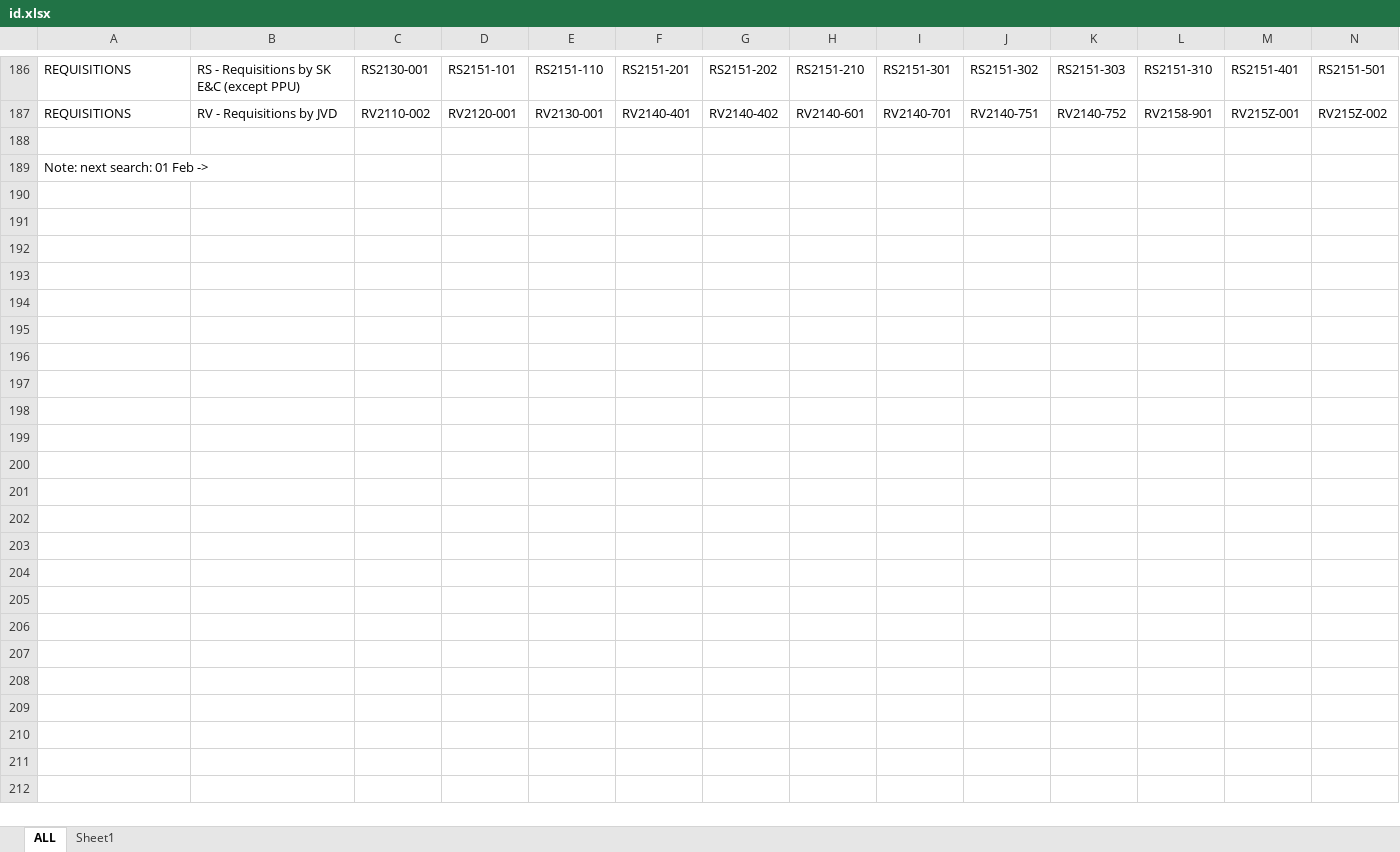
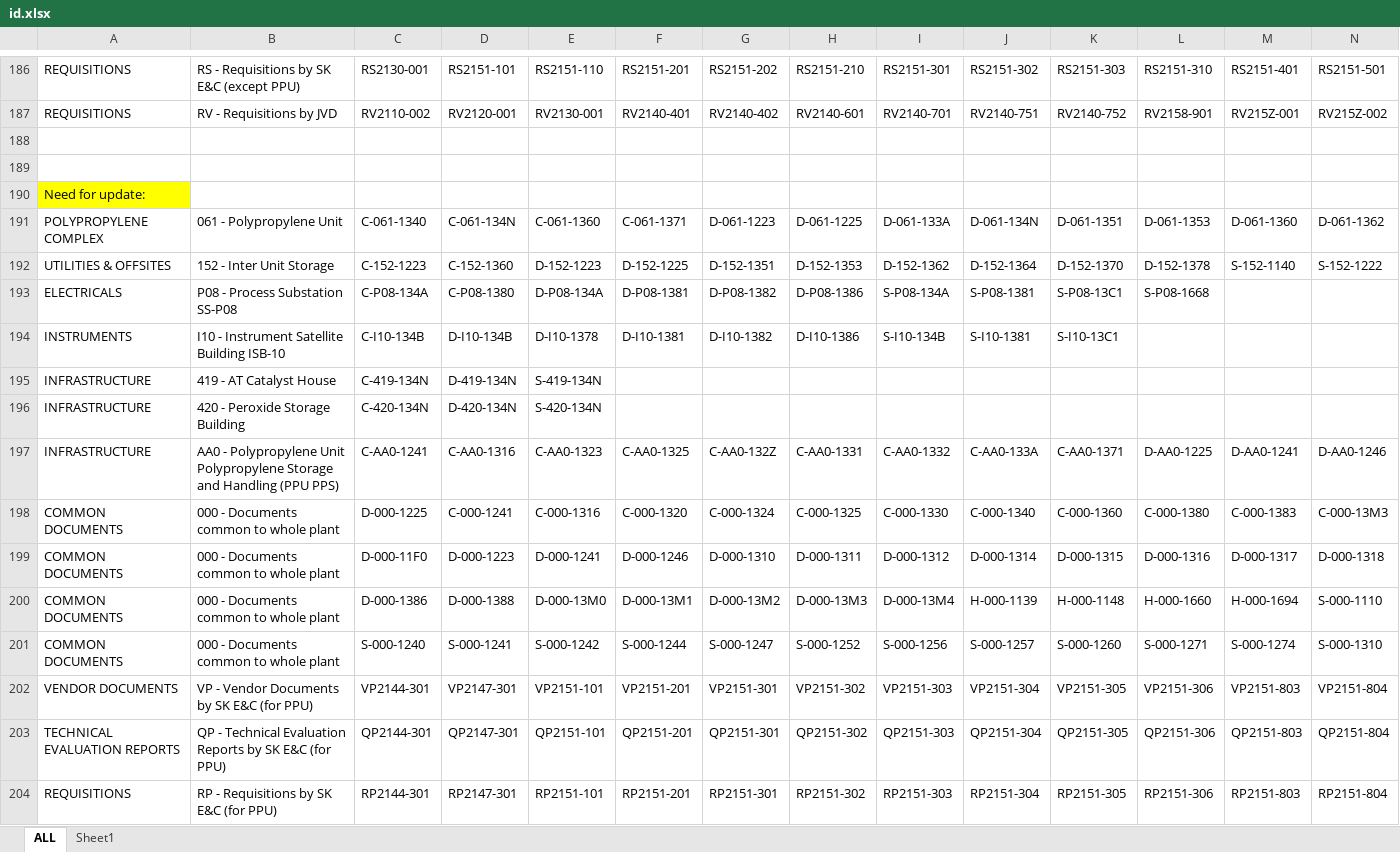
Before and after one commit to napphuong/INDRA_AutoHotkey, an Excel workbook: INDRA AutoHotkey - master/id.xlsx, sheet ALL, drawn as a sheet; only a part is shown, gaps mark what is left out; values as stored, in another font and other column widths than the file's, no borders; addresses are those after the commit; rows hold the shown columns only; the diff names each change by its address in the sheet, - before the commit and + after, or states it on an @@ line.

```diff
--- a/INDRA AutoHotkey - master/id.xlsx (sheet ALL)
+++ b/INDRA AutoHotkey - master/id.xlsx (sheet ALL)
+row 189: (empty)
-A190: Note: next search: 01 Feb ->
+A190: Need for update:
-A190 fill: none
+A190 fill: #FFFF00
+row 191: POLYPROPYLENE COMPLEX | 061 - Polypropylene Unit | C-061-1340 | C-061-134N | C-061-1360 | C-061-1371 | D-061-1223 | D-061-1225 | D-061-133A | D-061-134N | D-061-1351 | D-061-1353 | D-061-1360 | D-061-1362
+row 192: UTILITIES & OFFSITES | 152 - Inter Unit Storage | C-152-1223 | C-152-1360 | D-152-1223 | D-152-1225 | D-152-1351 | D-152-1353 | D-152-1362 | D-152-1364 | D-152-1370 | D-152-1378 | S-152-1140 | S-152-1222
+row 193: ELECTRICALS | P08 - Process Substation SS-P08 | C-P08-134A | C-P08-1380 | D-P08-134A | D-P08-1381 | D-P08-1382 | D-P08-1386 | S-P08-134A | S-P08-1381 | S-P08-13C1 | S-P08-1668
+row 194: INSTRUMENTS | I10 - Instrument Satellite Building ISB-10 | C-I10-134B | D-I10-134B | D-I10-1378 | D-I10-1381 | D-I10-1382 | D-I10-1386 | S-I10-134B | S-I10-1381 | S-I10-13C1
+row 195: INFRASTRUCTURE | 419 - AT Catalyst House | C-419-134N | D-419-134N | S-419-134N
+row 196: INFRASTRUCTURE | 420 - Peroxide Storage Building | C-420-134N | D-420-134N | S-420-134N
+row 197: INFRASTRUCTURE | AA0 - Polypropylene Unit Polypropylene Storage and Handling (PPU PPS) | C-AA0-1241 | C-AA0-1316 | C-AA0-1323 | C-AA0-1325 | C-AA0-132Z | C-AA0-1331 | C-AA0-1332 | C-AA0-133A | C-AA0-1371 | D-AA0-1225 | D-AA0-1241 | D-AA0-1246
+row 198: COMMON DOCUMENTS | 000 - Documents common to whole plant | D-000-1225 | C-000-1241 | C-000-1316 | C-000-1320 | C-000-1324 | C-000-1325 | C-000-1330 | C-000-1340 | C-000-1360 | C-000-1380 | C-000-1383 | C-000-13M3
+row 199: COMMON DOCUMENTS | 000 - Documents common to whole plant | D-000-11F0 | D-000-1223 | D-000-1241 | D-000-1246 | D-000-1310 | D-000-1311 | D-000-1312 | D-000-1314 | D-000-1315 | D-000-1316 | D-000-1317 | D-000-1318
+row 200: COMMON DOCUMENTS | 000 - Documents common to whole plant | D-000-1386 | D-000-1388 | D-000-13M0 | D-000-13M1 | D-000-13M2 | D-000-13M3 | D-000-13M4 | H-000-1139 | H-000-1148 | H-000-1660 | H-000-1694 | S-000-1110
+row 201: COMMON DOCUMENTS | 000 - Documents common to whole plant | S-000-1240 | S-000-1241 | S-000-1242 | S-000-1244 | S-000-1247 | S-000-1252 | S-000-1256 | S-000-1257 | S-000-1260 | S-000-1271 | S-000-1274 | S-000-1310
+row 202: VENDOR DOCUMENTS | VP - Vendor Documents by SK E&C (for PPU) | VP2144-301 | VP2147-301 | VP2151-101 | VP2151-201 | VP2151-301 | VP2151-302 | VP2151-303 | VP2151-304 | VP2151-305 | VP2151-306 | VP2151-803 | VP2151-804
+row 203: TECHNICAL EVALUATION REPORTS | QP - Technical Evaluation Reports by SK E&C (for PPU) | QP2144-301 | QP2147-301 | QP2151-101 | QP2151-201 | QP2151-301 | QP2151-302 | QP2151-303 | QP2151-304 | QP2151-305 | QP2151-306 | QP2151-803 | QP2151-804
+row 204: REQUISITIONS | RP - Requisitions by SK E&C (for PPU) | RP2144-301 | RP2147-301 | RP2151-101 | RP2151-201 | RP2151-301 | RP2151-302 | RP2151-303 | RP2151-304 | RP2151-305 | RP2151-306 | RP2151-803 | RP2151-804
```
Also changed, not shown: 1 other file.
